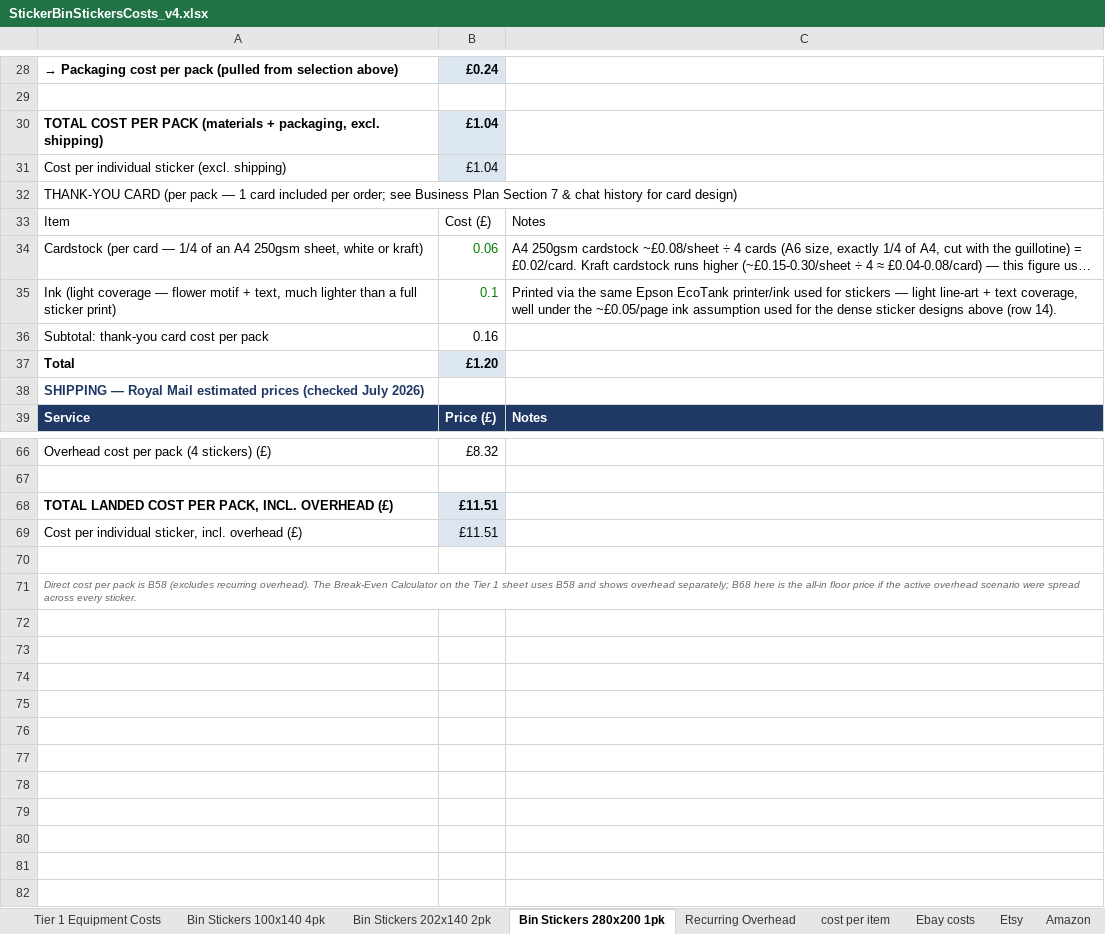
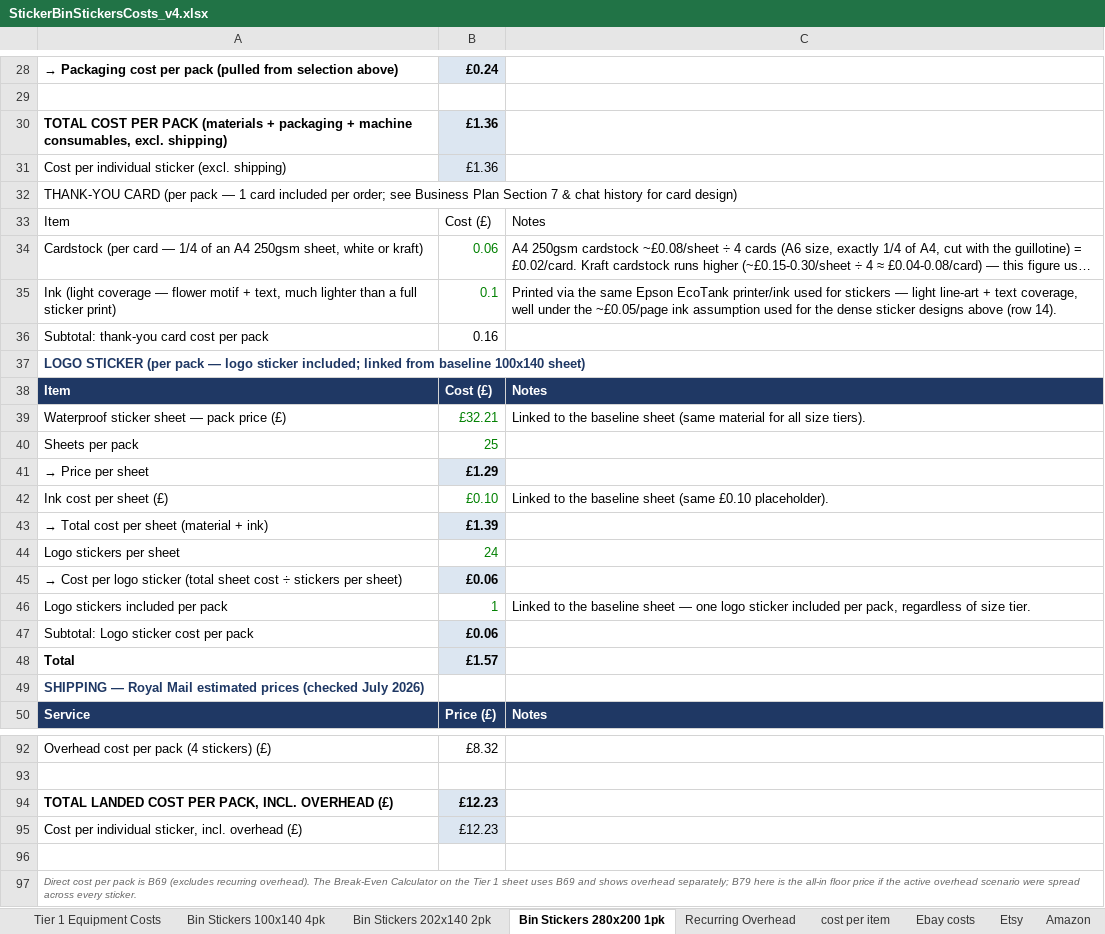
Before and after one commit to lstroh/orderMachine, an Excel workbook: stikerts/projrct/updates/StickerBinStickersCosts_v4.xlsx, sheet Bin Stickers 280x200 1pk, drawn as a sheet; only a part is shown, gaps mark what is left out; long unchanged cells end in …; values as stored, in another font and other column widths than the file's, no borders; removed rows and columns are numbered as before the commit, all else as after; the diff covers the shown part only; the diff names each change by its address in the sheet, - before the commit and + after, or states it on an @@ line.

Commit message:
Update StickerBinStickersCosts_v4.xlsx with revised cost data

```diff
--- a/stikerts/projrct/updates/StickerBinStickersCosts_v4.xlsx (sheet Bin Stickers 280x200 1pk)
+++ b/stikerts/projrct/updates/StickerBinStickersCosts_v4.xlsx (sheet Bin Stickers 280x200 1pk)
-row 30: TOTAL COST PER PACK (materials + packaging, excl. shipping) | £1.04
+row 30: TOTAL COST PER PACK (materials + packaging + machine consumables, excl. shipping) | £1.36
-B31: £1.04
+B31: £1.36
+row 37: LOGO STICKER (per pack — logo sticker included; linked from baseline 100x140 sheet)
+row 38: Item | Cost (£) | Notes
+row 39: Waterproof sticker sheet — pack price (£) | £32.21 | Linked to the baseline sheet (same material for all size tiers).
+row 40: Sheets per pack | 25
+row 41: → Price per sheet | £1.29
+row 42: Ink cost per sheet (£) | £0.10 | Linked to the baseline sheet (same £0.10 placeholder).
+row 43: → Total cost per sheet (material + ink) | £1.39
+row 44: Logo stickers per sheet | 24
+row 45: → Cost per logo sticker (total sheet cost ÷ stickers per sheet) | £0.06
+row 46: Logo stickers included per pack | 1 | Linked to the baseline sheet — one logo sticker included per pack, regardless of size tier.
+row 47: Subtotal: Logo sticker cost per pack | £0.06
-B48: £1.20
+B48: £1.57
-B94:B95: £11.51
+B94:B95: £12.23
-A97: …pack is B58 (excludes recurring overhead). The Break-Even Calculator on the Tier 1 sheet uses B58 and shows overhead separately; B68 here is…
+A97: …pack is B69 (excludes recurring overhead). The Break-Even Calculator on the Tier 1 sheet uses B69 and shows overhead separately; B79 here is…
```
Also changed, not shown: 15 added rows and 8 edited cells elsewhere in this sheet, sheet Bin Stickers 100x140 4pk, sheet Bin Stickers 202x140 2pk, sheet Tier 1 Equipment Costs, formulas that keep their value.
